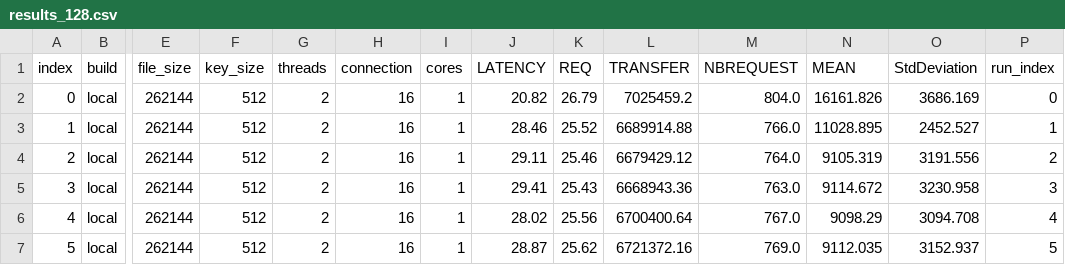
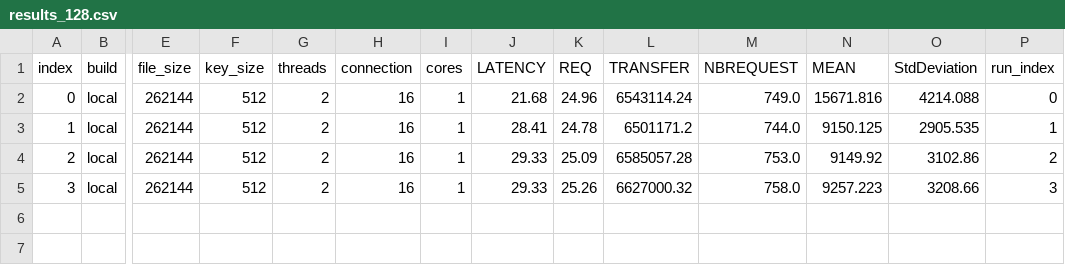
Before and after one commit to Naya-01/archi_project, a CSV file: project/data/results_128.csv, drawn as a sheet; only a part is shown, gaps mark what is left out; rows hold the shown columns only; the diff names each change by its address in the sheet, - before the commit and + after, or states it on an @@ line.

```diff
--- a/project/data/results_128.csv
+++ b/project/data/results_128.csv
-J2 (LATENCY): 20.82
+J2 (LATENCY): 21.68
-K2 (REQ): 26.79
+K2 (REQ): 24.96
-L2 (TRANSFER): 7025459.2
+L2 (TRANSFER): 6543114.24
-M2 (NBREQUEST): 804.0
+M2 (NBREQUEST): 749.0
-N2 (MEAN): 16161.826
+N2 (MEAN): 15671.816
-O2 (StdDeviation): 3686.169
+O2 (StdDeviation): 4214.088
-J3 (LATENCY): 28.46
+J3 (LATENCY): 28.41
-K3 (REQ): 25.52
+K3 (REQ): 24.78
-L3 (TRANSFER): 6689914.88
+L3 (TRANSFER): 6501171.2
-M3 (NBREQUEST): 766.0
+M3 (NBREQUEST): 744.0
-N3 (MEAN): 11028.895
+N3 (MEAN): 9150.125
-O3 (StdDeviation): 2452.527
+O3 (StdDeviation): 2905.535
-J4 (LATENCY): 29.11
+J4 (LATENCY): 29.33
-K4 (REQ): 25.46
+K4 (REQ): 25.09
-L4 (TRANSFER): 6679429.12
+L4 (TRANSFER): 6585057.28
-M4 (NBREQUEST): 764.0
+M4 (NBREQUEST): 753.0
-N4 (MEAN): 9105.319
+N4 (MEAN): 9149.92
-O4 (StdDeviation): 3191.556
+O4 (StdDeviation): 3102.86
-J5 (LATENCY): 29.41
+J5 (LATENCY): 29.33
-K5 (REQ): 25.43
+K5 (REQ): 25.26
-L5 (TRANSFER): 6668943.36
+L5 (TRANSFER): 6627000.32
-M5 (NBREQUEST): 763.0
+M5 (NBREQUEST): 758.0
-N5 (MEAN): 9114.672
+N5 (MEAN): 9257.223
-O5 (StdDeviation): 3230.958
+O5 (StdDeviation): 3208.66
-row 6: 4 | local | 262144 | 512 | 2 | 16 | 1 | 28.02 | 25.56 | 6700400.64 | 767.0 | 9098.29 | 3094.708 | 4
-row 7: 5 | local | 262144 | 512 | 2 | 16 | 1 | 28.87 | 25.62 | 6721372.16 | 769.0 | 9112.035 | 3152.937 | 5
```
Also changed, not shown: project/data/results_best.csv, 10 other files.
